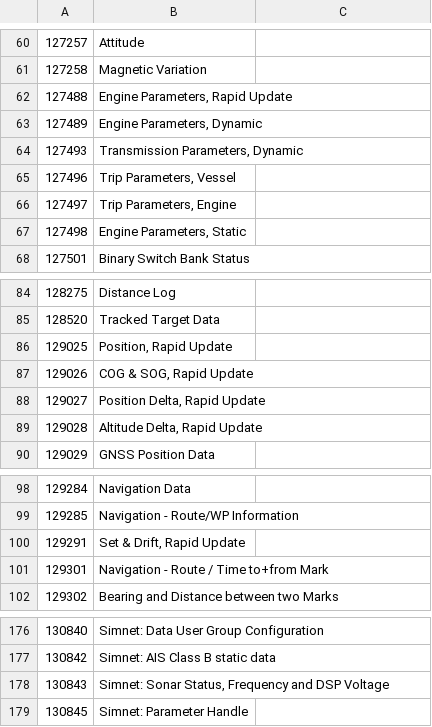
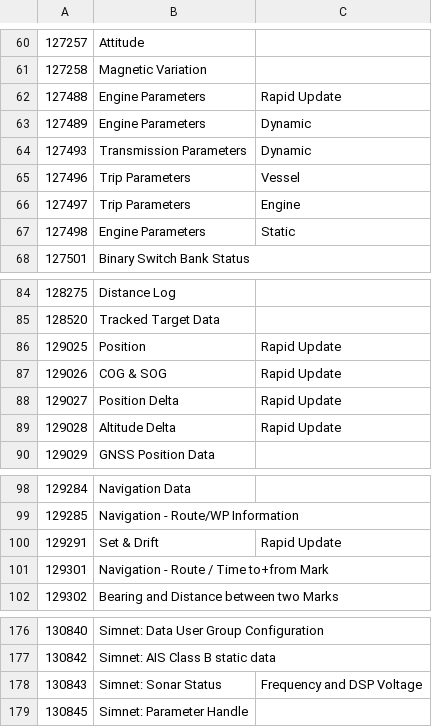
Before and after one commit to sailoog/openplotter, a CSV file: classes/N2K_PGN.csv, drawn as a sheet; only a part is shown, gaps mark what is left out.

```diff
--- a/classes/N2K_PGN.csv
+++ b/classes/N2K_PGN.csv
@@ -61,8 +61,8 @@
 127258,Magnetic Variation
-127488,"Engine Parameters, Rapid Update"
-127489,"Engine Parameters, Dynamic"
-127493,"Transmission Parameters, Dynamic"
-127496,"Trip Parameters, Vessel"
-127497,"Trip Parameters, Engine"
-127498,"Engine Parameters, Static"
+127488,Engine Parameters, Rapid Update
+127489,Engine Parameters, Dynamic
+127493,Transmission Parameters, Dynamic
+127496,Trip Parameters, Vessel
+127497,Trip Parameters, Engine
+127498,Engine Parameters, Static
 127501,Binary Switch Bank Status
@@ -85,6 +85,6 @@
 128520,Tracked Target Data
-129025,"Position, Rapid Update"
-129026,"COG & SOG, Rapid Update"
-129027,"Position Delta, Rapid Update"
-129028,"Altitude Delta, Rapid Update"
+129025,Position, Rapid Update
+129026,COG & SOG, Rapid Update
+129027,Position Delta, Rapid Update
+129028,Altitude Delta, Rapid Update
 129029,GNSS Position Data
@@ -99,3 +99,3 @@
 129285,Navigation - Route/WP Information
-129291,"Set & Drift, Rapid Update"
+129291,Set & Drift, Rapid Update
 129301,Navigation - Route / Time to+from Mark
@@ -177,3 +177,3 @@
 130842,Simnet: AIS Class B static data
-130843,"Simnet: Sonar Status, Frequency and DSP Voltage"
+130843,Simnet: Sonar Status, Frequency and DSP Voltage
 130845,Simnet: Parameter Handle
```
Also changed, not shown: 8 other files.
